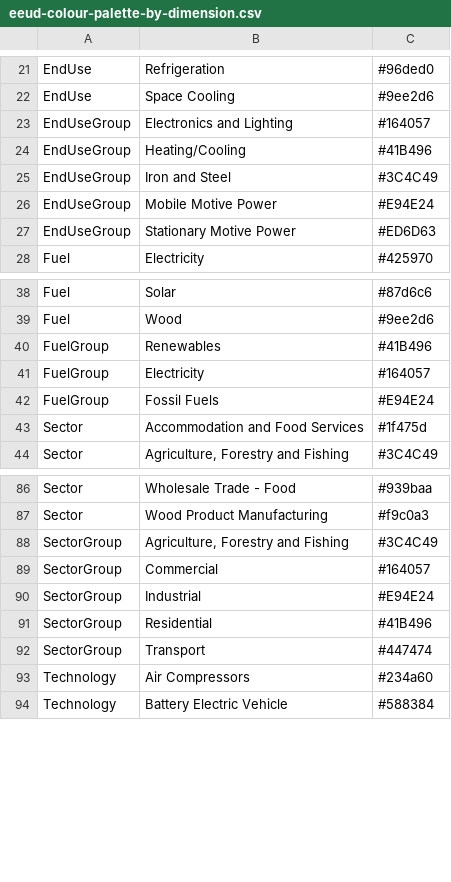
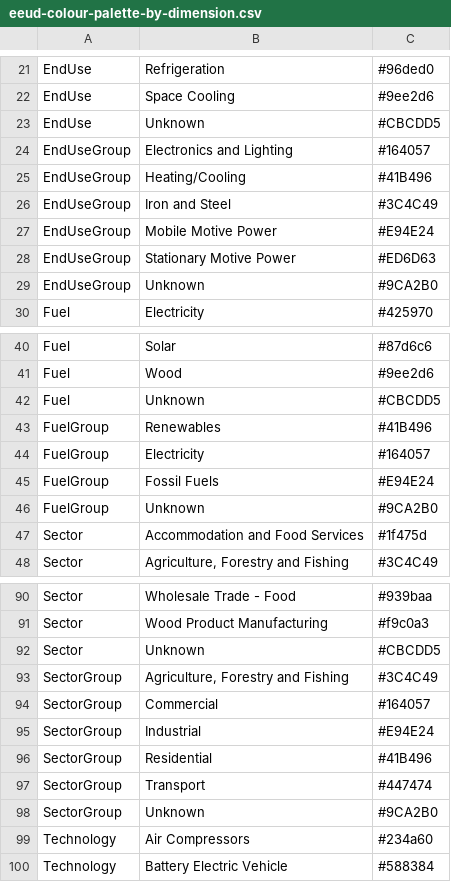
Before and after one commit to EECA-NZ/eeud-dashboard, a CSV file: data/eeud-colour-palette-by-dimension.csv, drawn as a sheet; only a part is shown, gaps mark what is left out; the diff covers the shown part only; the diff names each change by its address in the sheet, - before the commit and + after, or states it on an @@ line.

```diff
--- a/data/eeud-colour-palette-by-dimension.csv
+++ b/data/eeud-colour-palette-by-dimension.csv
+row 23: EndUse | Unknown | #CBCDD5
+row 29: EndUseGroup | Unknown | #9CA2B0
+row 42: Fuel | Unknown | #CBCDD5
+row 46: FuelGroup | Unknown | #9CA2B0
+row 92: Sector | Unknown | #CBCDD5
+row 98: SectorGroup | Unknown | #9CA2B0
```
Also changed, not shown: 2 added rows elsewhere in this file, 1 other file.
